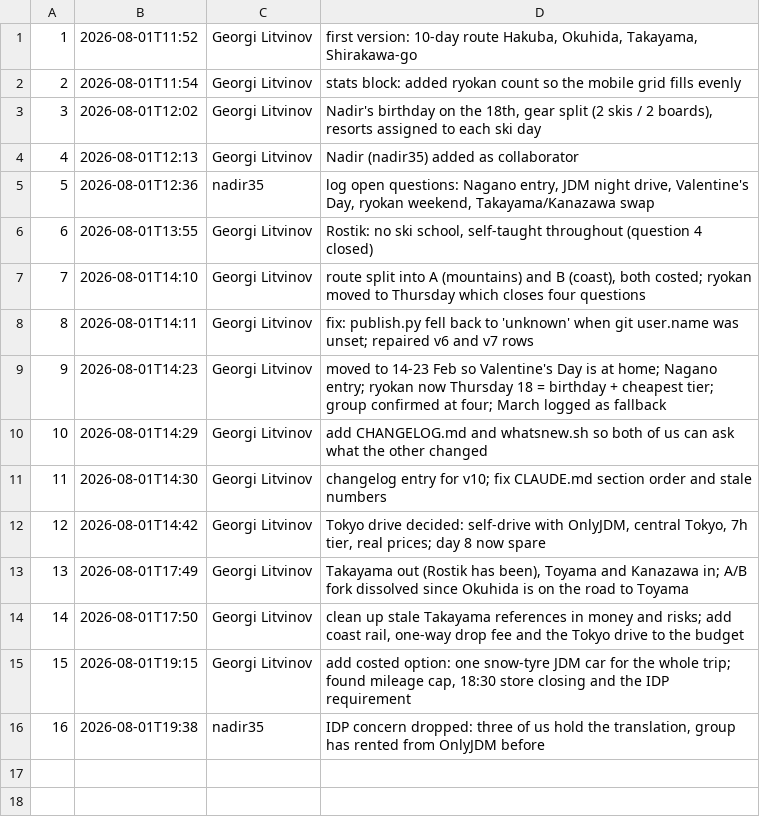
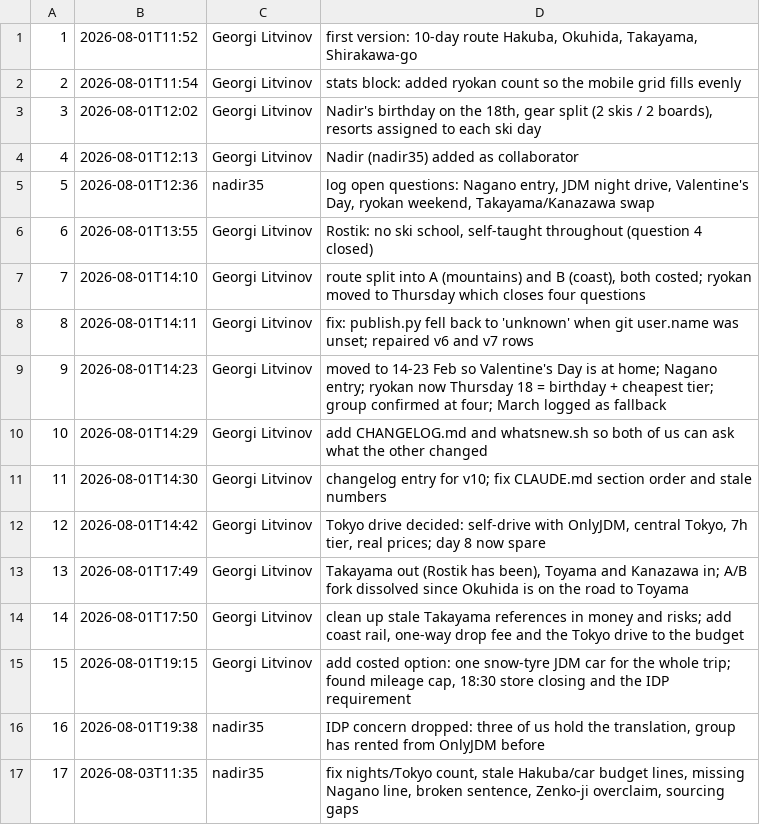
Before and after one commit to georgelit/japan-trip, a TSV file: v/versions.tsv, drawn as a sheet; the diff names each change by its address in the sheet, - before the commit and + after, or states it on an @@ line.

Commit message:
v17: fix nights/Tokyo count, stale Hakuba/car budget lines, missing Nagano line, broken sentence, Zenko-ji overclaim, sourcing gaps

```diff
--- a/v/versions.tsv
+++ b/v/versions.tsv
+row 17: 17 | 2026-08-03T11:35 | nadir35 | fix nights/Tokyo count, stale Hakuba/car budget lines, missing Nagano line, broken sentence, Zenko-ji overclaim, sourcing gaps
```
Also changed, not shown: 4 other files.
